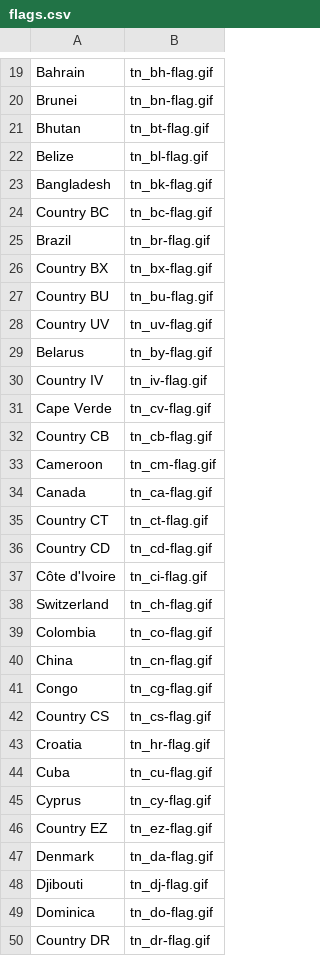
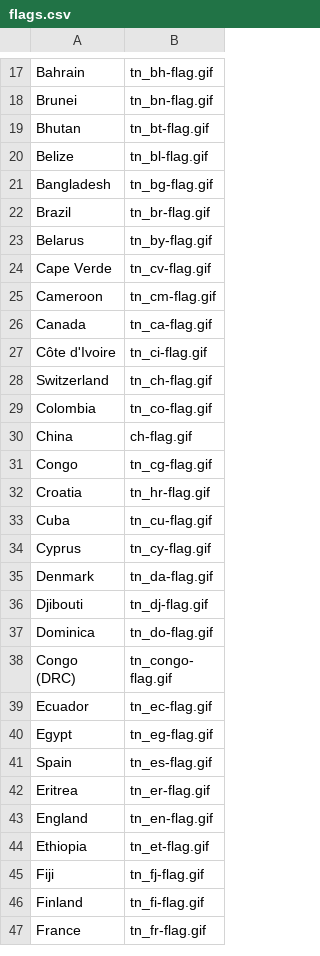
Before and after one commit to martingit2/quiz, a CSV file: src/main/resources/flags.csv, drawn as a sheet; only a part is shown, gaps mark what is left out; the shorter side is filled out with more unchanged rows; the diff covers the shown part only.

```diff
--- a/src/main/resources/flags.csv
+++ b/src/main/resources/flags.csv
@@ -22,16 +20,8 @@ Bhutan;tn_bt-flag.gif
 Belize;tn_bl-flag.gif
-Bangladesh;tn_bk-flag.gif
-Country BC;tn_bc-flag.gif
+Bangladesh;tn_bg-flag.gif
 Brazil;tn_br-flag.gif
-Country BX;tn_bx-flag.gif
-Country BU;tn_bu-flag.gif
-Country UV;tn_uv-flag.gif
 Belarus;tn_by-flag.gif
-Country IV;tn_iv-flag.gif
 Cape Verde;tn_cv-flag.gif
-Country CB;tn_cb-flag.gif
 Cameroon;tn_cm-flag.gif
 Canada;tn_ca-flag.gif
-Country CT;tn_ct-flag.gif
-Country CD;tn_cd-flag.gif
 Côte d'Ivoire;tn_ci-flag.gif
@@ -39,5 +29,4 @@ Switzerland;tn_ch-flag.gif
 Colombia;tn_co-flag.gif
-China;tn_cn-flag.gif
+China;ch-flag.gif
 Congo;tn_cg-flag.gif
-Country CS;tn_cs-flag.gif
 Croatia;tn_hr-flag.gif
@@ -45,3 +34,2 @@ Cuba;tn_cu-flag.gif
 Cyprus;tn_cy-flag.gif
-Country EZ;tn_ez-flag.gif
 Denmark;tn_da-flag.gif
@@ -49,2 +37 @@ Djibouti;tn_dj-flag.gif
 Dominica;tn_do-flag.gif
-Country DR;tn_dr-flag.gif
```
Also changed, not shown: 48 removed rows and 2 edited cells elsewhere in this file, 5 other files.
